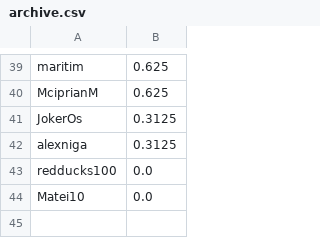
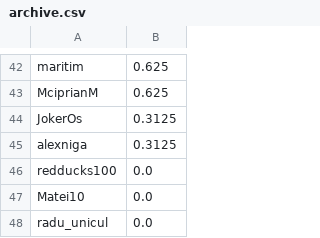
Before and after one commit to rdragos/infoarena_homework, a CSV file: archive.csv, drawn as a sheet; only a part is shown, gaps mark what is left out; the diff covers the shown part only; the diff names each change by its address in the sheet, - before the commit and + after, or states it on an @@ line.

```diff
--- a/archive.csv
+++ b/archive.csv
+row 48: radu_unicul | 0.0
```
Also changed, not shown: 12 added rows, 9 removed rows and 4 edited cells elsewhere in this file.
